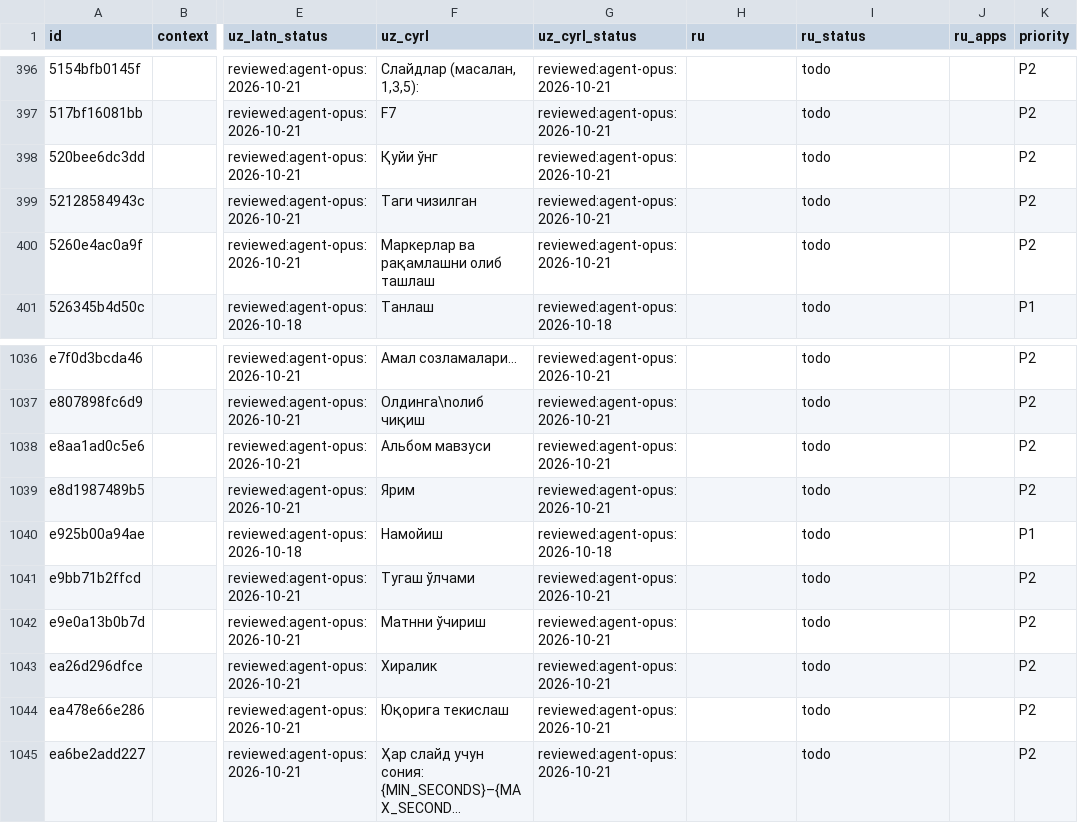
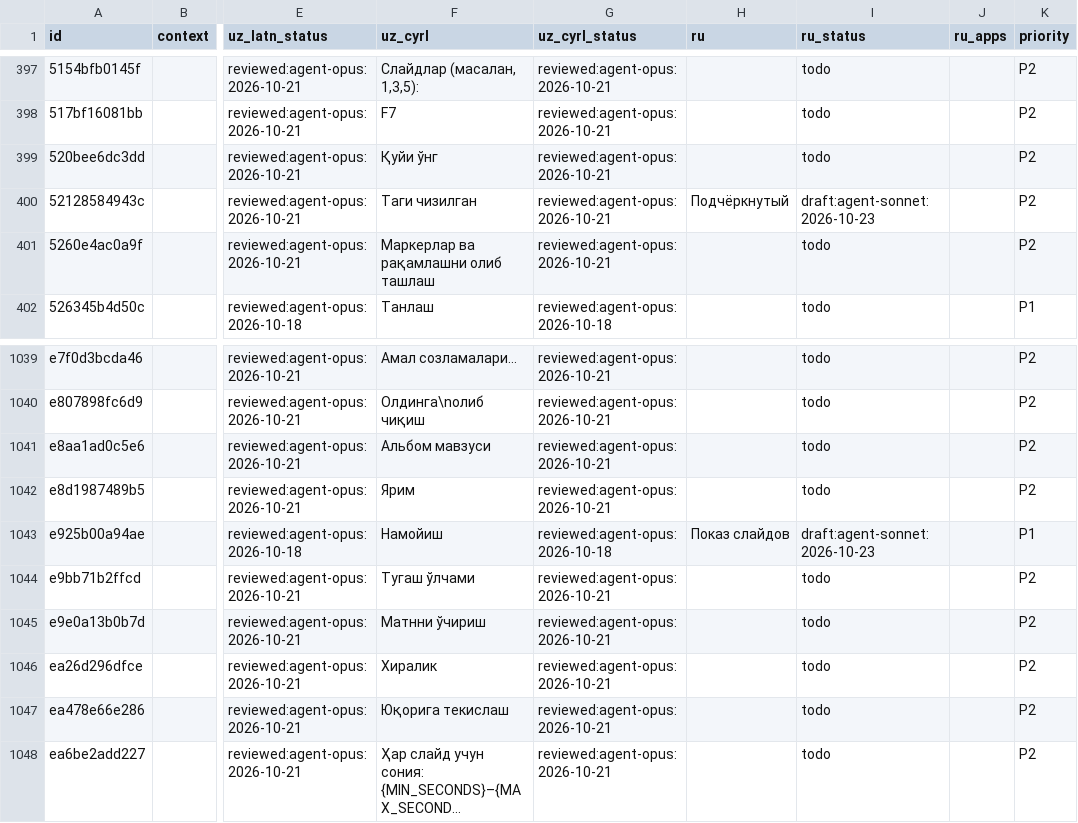
Before and after one commit to bakhodirovxz/Office, a TSV file: i18n/deckcraft.tsv, drawn as a sheet; only a part is shown, gaps mark what is left out; long unchanged cells end in …; addresses are those after the commit; the diff covers the shown part only; the diff names each change by its address in the sheet, - before the commit and + after, or states it on an @@ line.

```diff
--- a/i18n/deckcraft.tsv
+++ b/i18n/deckcraft.tsv
-H400 (ru): (empty)
+H400 (ru): Подчёркнутый
-I400 (ru_status): todo
+I400 (ru_status): draft:agent-sonnet:2026-10-23
-H1043 (ru): (empty)
+H1043 (ru): Показ слайдов
-I1043 (ru_status): todo
+I1043 (ru_status): draft:agent-sonnet:2026-10-23
```
Also changed, not shown: 3 added rows and 4 edited cells elsewhere in this file, 48 other files.
